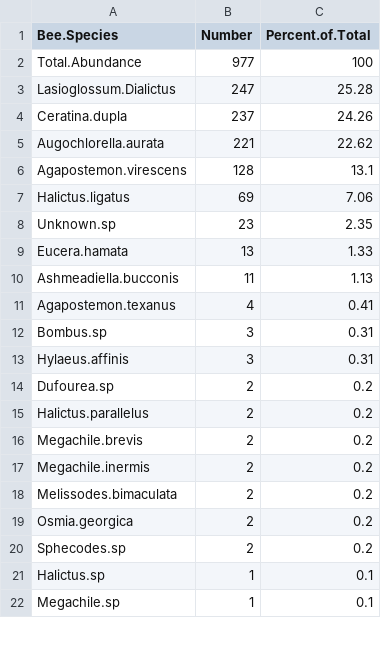
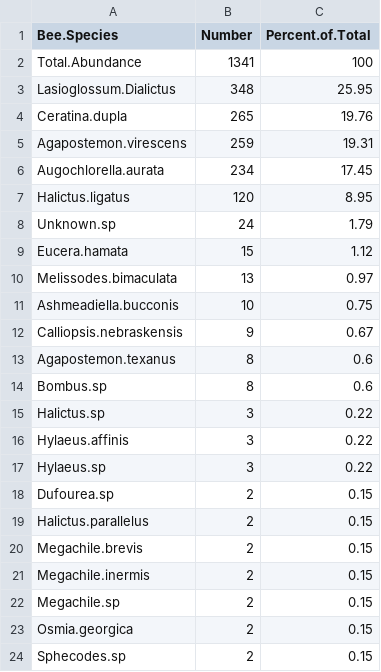
Before and after one commit to njlyon0/lyon-ms-thesis_bee-project, a CSV file: Data/Summary Info/bz.tots.csv, drawn as a sheet; only a part is shown; the diff covers the shown part only.

```diff
--- a/Data/Summary Info/bz.tots.csv
+++ b/Data/Summary Info/bz.tots.csv
@@ -1,22 +1,24 @@
 "Bee.Species","Number","Percent.of.Total"
-"Total.Abundance","977",100
-"Lasioglossum.Dialictus","247",25.28
-"Ceratina.dupla","237",24.26
-"Augochlorella.aurata","221",22.62
-"Agapostemon.virescens","128",13.1
-"Halictus.ligatus","69",7.06
-"Unknown.sp","23",2.35
-"Eucera.hamata","13",1.33
-"Ashmeadiella.bucconis","11",1.13
-"Agapostemon.texanus","4",0.41
-"Bombus.sp","3",0.31
-"Hylaeus.affinis","3",0.31
-"Dufourea.sp","2",0.2
-"Halictus.parallelus","2",0.2
-"Megachile.brevis","2",0.2
-"Megachile.inermis","2",0.2
-"Melissodes.bimaculata","2",0.2
-"Osmia.georgica","2",0.2
-"Sphecodes.sp","2",0.2
-"Halictus.sp","1",0.1
-"Megachile.sp","1",0.1
+"Total.Abundance","1341",100
+"Lasioglossum.Dialictus","348",25.95
+"Ceratina.dupla","265",19.76
+"Agapostemon.virescens","259",19.31
+"Augochlorella.aurata","234",17.45
+"Halictus.ligatus","120",8.95
+"Unknown.sp","24",1.79
+"Eucera.hamata","15",1.12
+"Melissodes.bimaculata","13",0.97
+"Ashmeadiella.bucconis","10",0.75
+"Calliopsis.nebraskensis","9",0.67
+"Agapostemon.texanus","8",0.6
+"Bombus.sp","8",0.6
+"Halictus.sp","3",0.22
+"Hylaeus.affinis","3",0.22
+"Hylaeus.sp","3",0.22
+"Dufourea.sp","2",0.15
+"Halictus.parallelus","2",0.15
+"Megachile.brevis","2",0.15
+"Megachile.inermis","2",0.15
+"Megachile.sp","2",0.15
+"Osmia.georgica","2",0.15
+"Sphecodes.sp","2",0.15
```
Also changed, not shown: 3 added rows and 2 edited cells elsewhere in this file, 2 other files.
